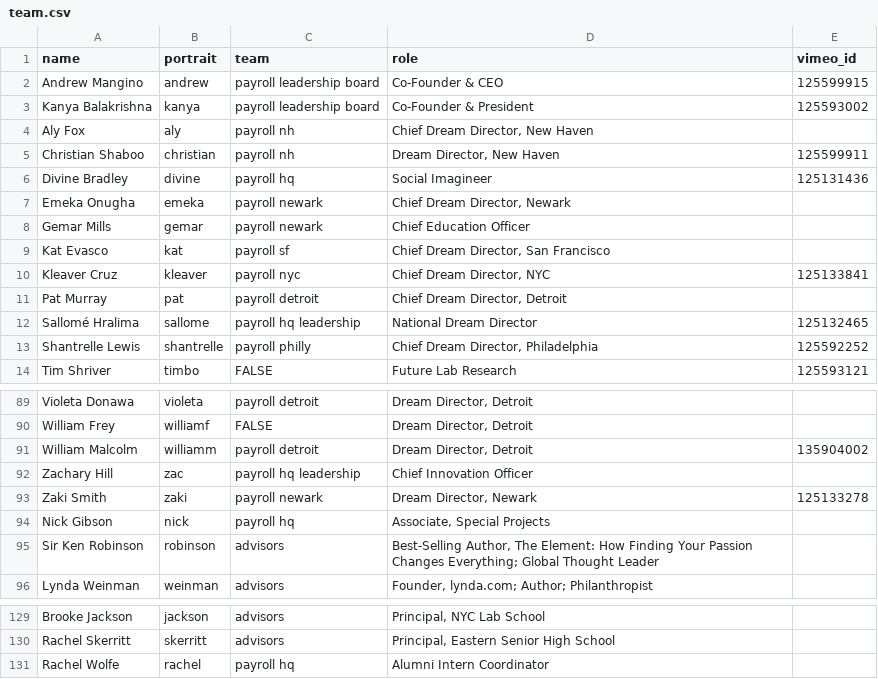
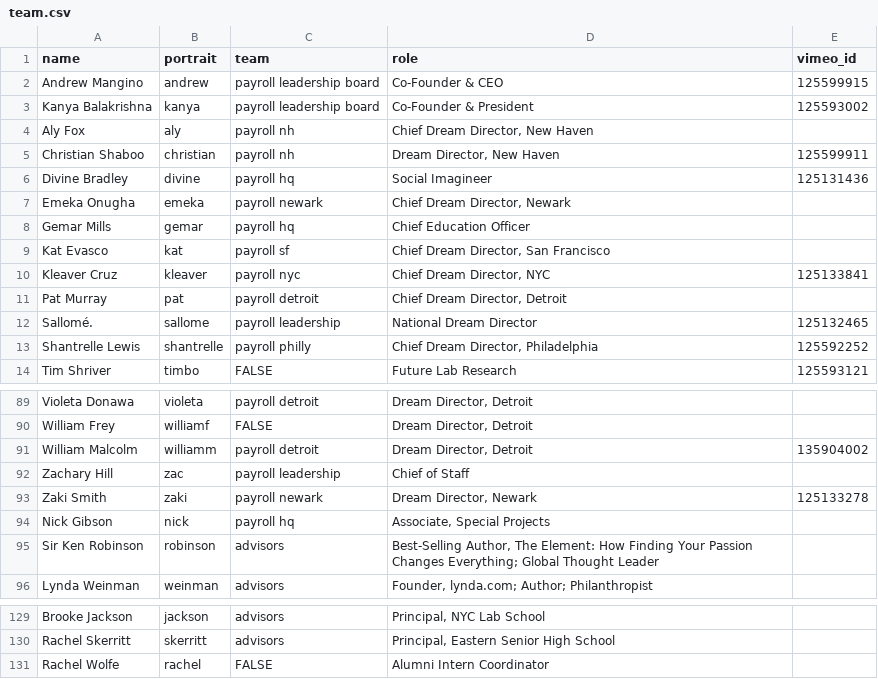
Before and after one commit to futureproject/futureproject.github.com, a CSV file: _data/team.csv, drawn as a sheet; only a part is shown, gaps mark what is left out; the diff covers the shown part only.

Commit message:
new team updates

```diff
--- a/_data/team.csv
+++ b/_data/team.csv
@@ -7,3 +7,3 @@ Divine Bradley,divine,payroll hq,"Social Imagineer ",125131436
 Emeka Onugha,emeka,payroll newark,"Chief Dream Director, Newark",
-Gemar Mills,gemar,payroll newark,Chief Education Officer,
+Gemar Mills,gemar,payroll hq,Chief Education Officer,
 Kat Evasco,kat,payroll sf,"Chief Dream Director, San Francisco ",
@@ -11,3 +11,3 @@ Kleaver Cruz,kleaver,payroll nyc,"Chief Dream Director, NYC ",125133841
 Pat Murray,pat,payroll detroit,"Chief Dream Director, Detroit ",
-Sallomé Hralima,sallome,payroll hq leadership,"National Dream Director ",125132465
+Sallomé.,sallome,payroll leadership,"National Dream Director ",125132465
 Shantrelle Lewis,shantrelle,payroll philly,"Chief Dream Director, Philadelphia ",125592252
@@ -91,3 +91,3 @@ William Frey,williamf,FALSE,"Dream Director, Detroit ",
 William Malcolm,williamm,payroll detroit,"Dream Director, Detroit ",135904002
-Zachary Hill,zac,payroll hq leadership,"Chief Innovation Officer ",
+Zachary Hill,zac,payroll leadership,Chief of Staff,
 Zaki Smith,zaki,payroll newark,"Dream Director, Newark ",125133278
@@ -130,2 +130,2 @@ Brooke Jackson,jackson,advisors,"Principal, NYC Lab School",
 Rachel Skerritt,skerritt,advisors,"Principal, Eastern Senior High School",
-Rachel Wolfe,rachel,payroll hq,Alumni Intern Coordinator,
+Rachel Wolfe,rachel,FALSE,Alumni Intern Coordinator,
```
Also changed, not shown: 12 edited cells elsewhere in this file.
